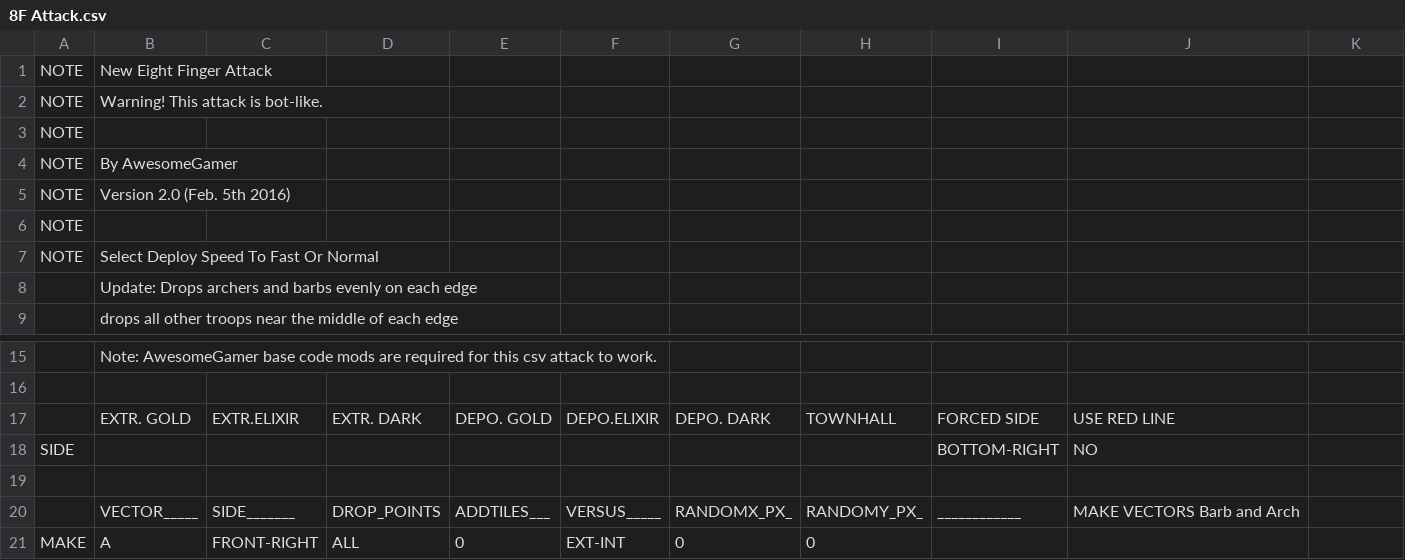
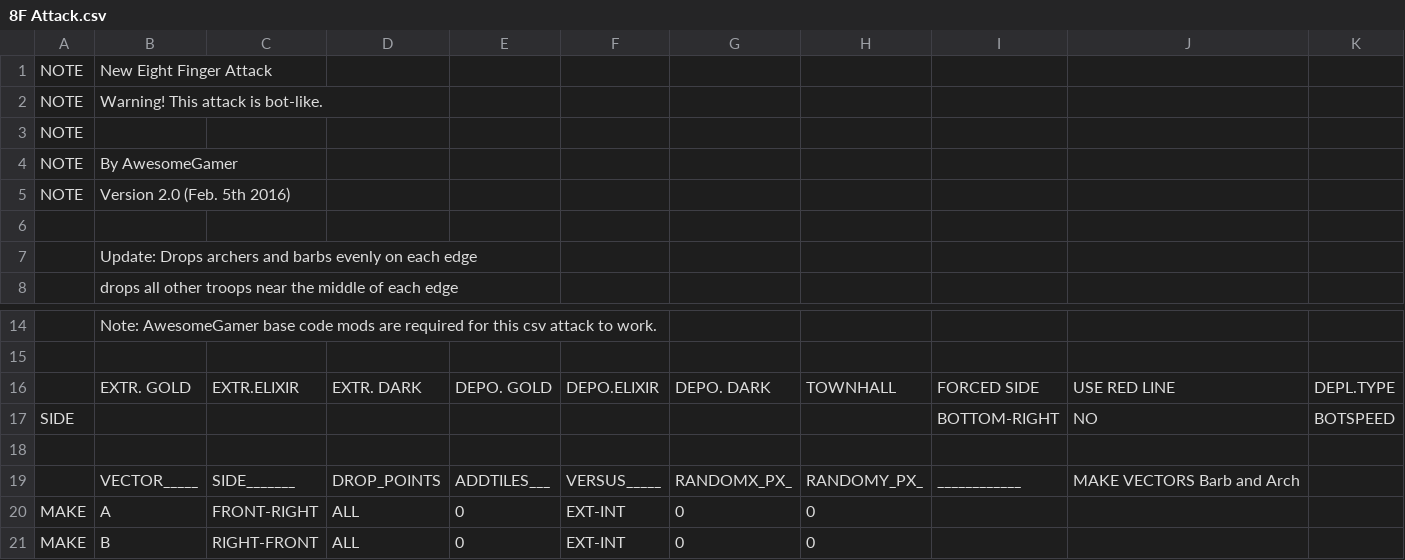
Before and after one commit to amintalkin/Merged-MyBot-5.3.2-AIO-v1.3.5-B28, a CSV file: CSV/Attack/8F Attack.csv, drawn as a sheet; only a part is shown, gaps mark what is left out; the shorter side is filled out with more unchanged rows.

```diff
--- a/CSV/Attack/8F Attack.csv
+++ b/CSV/Attack/8F Attack.csv
@@ -5,4 +5,3 @@ NOTE  |By AwesomeGamer
 NOTE  |Version 2.0 (Feb. 5th 2016)
-NOTE  |
-NOTE  |Select Deploy Speed To Fast Or Normal
+
       |Update: Drops archers and barbs evenly on each edge
@@ -16,4 +15,4 @@ NOTE  |Select Deploy Speed To Fast Or Normal
 
-      |EXTR. GOLD |EXTR.ELIXIR|EXTR. DARK |DEPO. GOLD |DEPO.ELIXIR|DEPO. DARK |TOWNHALL   |FORCED SIDE |USE RED LINE
-SIDE  |           |           |           |           |           |           |           |BOTTOM-RIGHT|NO
+      |EXTR. GOLD |EXTR.ELIXIR|EXTR. DARK |DEPO. GOLD |DEPO.ELIXIR|DEPO. DARK |TOWNHALL   |FORCED SIDE |USE RED LINE|DEPL.TYPE
+SIDE  |           |           |           |           |           |           |           |BOTTOM-RIGHT|NO          |BOTSPEED
 
```
Also changed, not shown: CSV/Attack/8F Spiral Attack.csv, CSV/Attack/FF Spiral Attack.csv, 9 other files.
